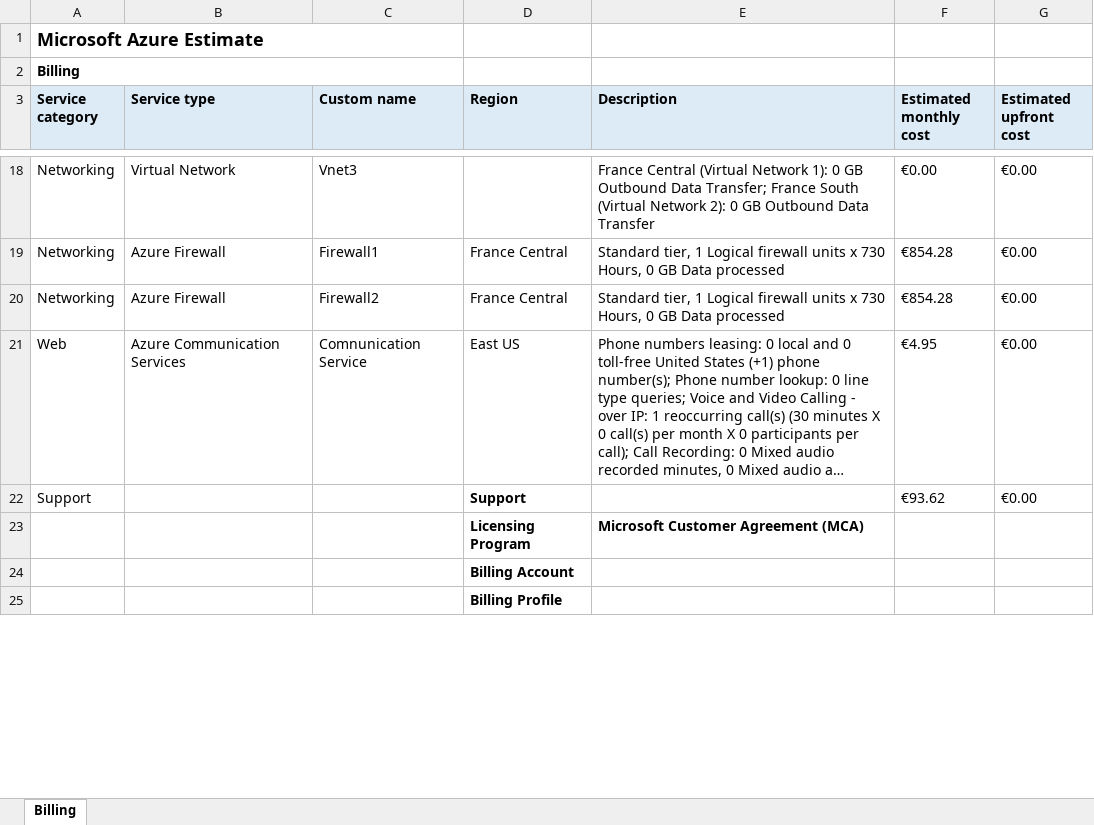
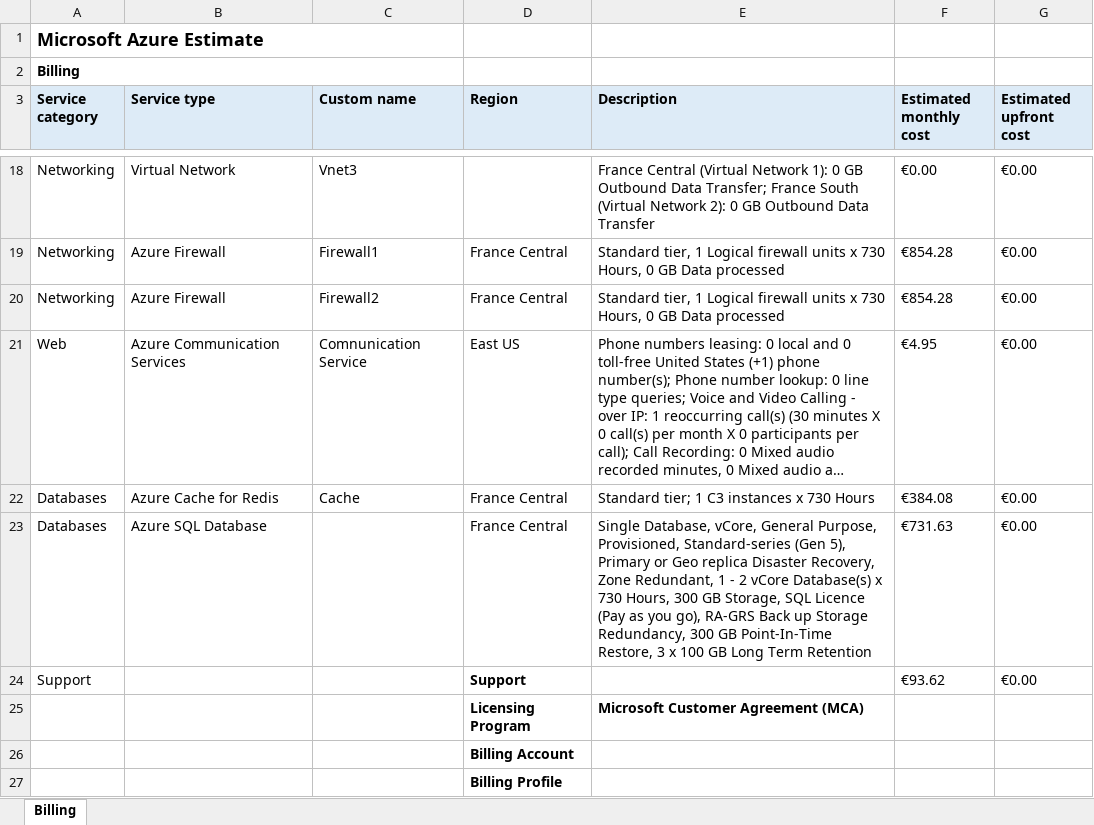
Before and after one commit to KaterinaTrif/Cloud-Project-Accenture, an Excel workbook: Billing/allResources.xlsx, sheet Billing, drawn as a sheet; only a part is shown, gaps mark what is left out; long unchanged cells end in …; values as stored, in another font and other column widths than the file's, no borders; the diff covers the shown part only; the diff names each change by its address in the sheet, - before the commit and + after, or states it on an @@ line.

Commit message:
add cache in billing

```diff
--- a/Billing/allResources.xlsx (sheet Billing)
+++ b/Billing/allResources.xlsx (sheet Billing)
+row 22: Databases | Azure Cache for Redis | Cache | France Central | Standard tier; 1 C3 instances x 730 Hours | €384.08 | €0.00
+row 23: Databases | Azure SQL Database |  | France Central | Single Database, vCore, General Purpose, Provisioned, Standard-series (Gen 5), Primary or Geo replica Disaster Recovery, Zone Redundant, 1 - 2 vCore Database(s) x 730 Hours, 300 GB Storage, SQL Licence (Pay as you go), RA-GRS Back up Storage Redundancy, 300 GB Point-In-Time Restore, 3 x 100 GB Long Term Retention | €731.63 | €0.00
```
Also changed, not shown: 4 edited cells elsewhere in this sheet, 1 other file.
